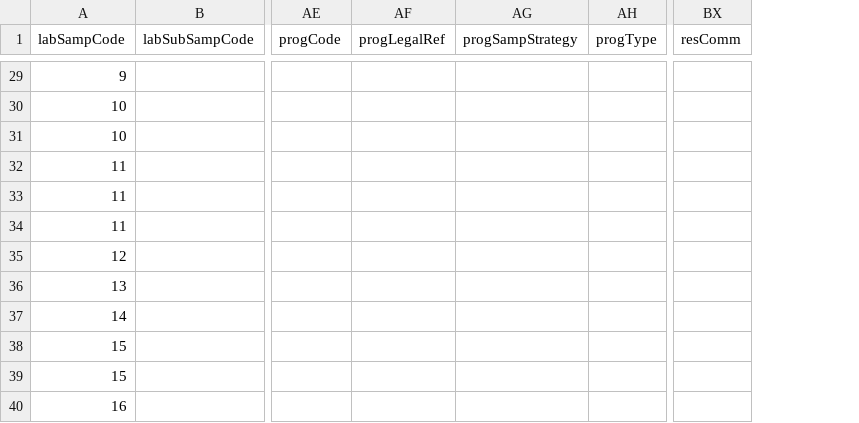
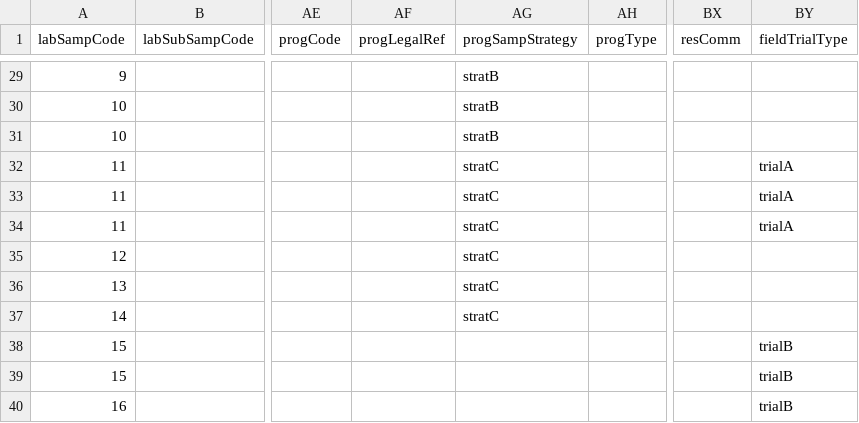
Before and after one commit to rivm-syso/mcra-core, a CSV file: MCRA.Data.Raw.Test/Resources/Concentrations/SSD-Complete/ConcentrationsSSD.csv, drawn as a sheet; only a part is shown, gaps mark what is left out; the diff covers the shown part only; the diff names each change by its address in the sheet, - before the commit and + after, or states it on an @@ line.

Commit message:
feat: Update SSD concentrations bulk copier to parse progSampStrategy and fieldTrialType (#2065)

```diff
--- a/MCRA.Data.Raw.Test/Resources/Concentrations/SSD-Complete/ConcentrationsSSD.csv
+++ b/MCRA.Data.Raw.Test/Resources/Concentrations/SSD-Complete/ConcentrationsSSD.csv
+column BY (fieldTrialType), rows 32-40: trialA | trialA | trialA |  |  |  | trialB | trialB | trialB
-AG29:AG31 (progSampStrategy): (empty)
+AG29:AG31 (progSampStrategy): stratB
-AG32:AG37 (progSampStrategy): (empty)
+AG32:AG37 (progSampStrategy): stratC
```
Also changed, not shown: 27 edited cells elsewhere in this file, 5 other files.
